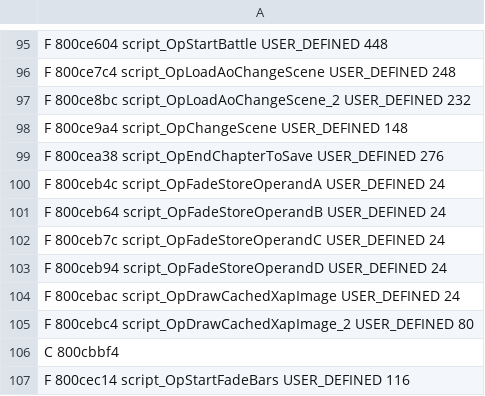
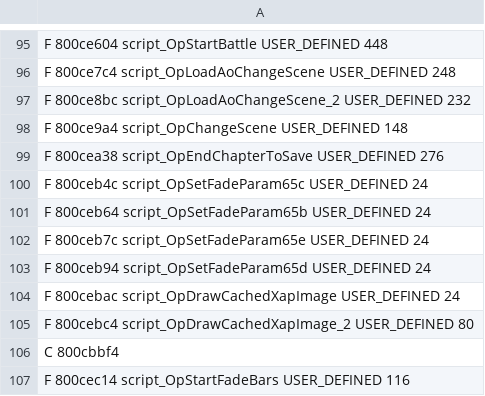
Before and after one commit to indieindie7/shamanking-decomp, a TSV file: ghidra/funcinfo_O_STORY.tsv, drawn as a sheet; only a part is shown, gaps mark what is left out.

```diff
--- a/ghidra/funcinfo_O_STORY.tsv
+++ b/ghidra/funcinfo_O_STORY.tsv
@@ -99,6 +99,6 @@ F 800ce9a4 script_OpChangeScene USER_DEFINED 148
 F 800cea38 script_OpEndChapterToSave USER_DEFINED 276
-F 800ceb4c script_OpFadeStoreOperandA USER_DEFINED 24
-F 800ceb64 script_OpFadeStoreOperandB USER_DEFINED 24
-F 800ceb7c script_OpFadeStoreOperandC USER_DEFINED 24
-F 800ceb94 script_OpFadeStoreOperandD USER_DEFINED 24
+F 800ceb4c script_OpSetFadeParam65c USER_DEFINED 24
+F 800ceb64 script_OpSetFadeParam65b USER_DEFINED 24
+F 800ceb7c script_OpSetFadeParam65e USER_DEFINED 24
+F 800ceb94 script_OpSetFadeParam65d USER_DEFINED 24
 F 800cebac script_OpDrawCachedXapImage USER_DEFINED 24
```
Also changed, not shown: ghidra/funcinfo_O_MINI.tsv, ghidra/funcinfo_SLPS.tsv, 9 other files.
